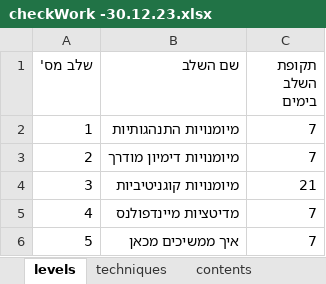
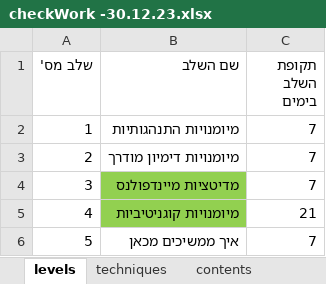
Before and after one commit to ozseadia/COBIMINDEX, an Excel workbook: Data/checkWork -30.12.23.xlsx, sheet levels, drawn as a sheet; values as stored, in another font and other column widths than the file's, no borders; the diff names each change by its address in the sheet, - before the commit and + after, or states it on an @@ line.

```diff
--- a/Data/checkWork -30.12.23.xlsx (sheet levels)
+++ b/Data/checkWork -30.12.23.xlsx (sheet levels)
-B4 (שם השלב): מיומנויות קוגניטיביות
+B4 (שם השלב): מדיטציות מיינדפולנס
-B4:B5 fill: none
+B4:B5 fill: #92D050
-C4 (תקופת השלב בימים): 21
+C4 (תקופת השלב בימים): 7
-B5 (שם השלב): מדיטציות מיינדפולנס
+B5 (שם השלב): מיומנויות קוגניטיביות
-C5 (תקופת השלב בימים): 7
+C5 (תקופת השלב בימים): 21
```
Also changed, not shown: sheet techniques, sheet actions, sheet level_techniquesList, sheet contents, Data/acount and passwords.xlsx.
